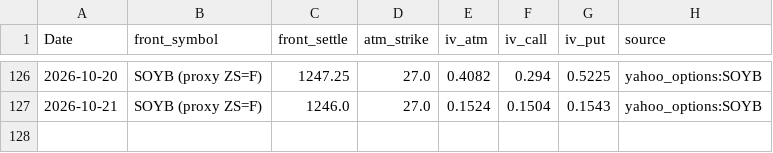
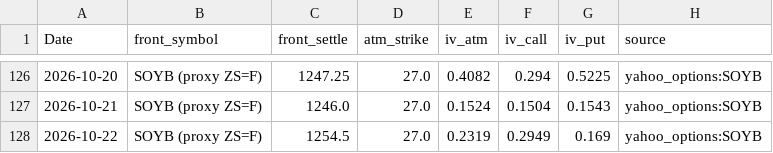
Before and after one commit to Nicotina712/agrocast, a CSV file: data/cvol_history.csv, drawn as a sheet; only a part is shown, gaps mark what is left out.

```diff
--- a/data/cvol_history.csv
+++ b/data/cvol_history.csv
@@ -127 +127,2 @@ Date,front_symbol,front_settle,atm_strike,iv_atm,iv_call,iv_put,source
 2026-10-21,SOYB (proxy ZS=F),1246.0,27.0,0.1524,0.1504,0.1543,yahoo_options:SOYB
+2026-10-22,SOYB (proxy ZS=F),1254.5,27.0,0.2319,0.2949,0.169,yahoo_options:SOYB
```
Also changed, not shown: artifacts/forecast.csv, artifacts/signals.csv, 52 other files.
